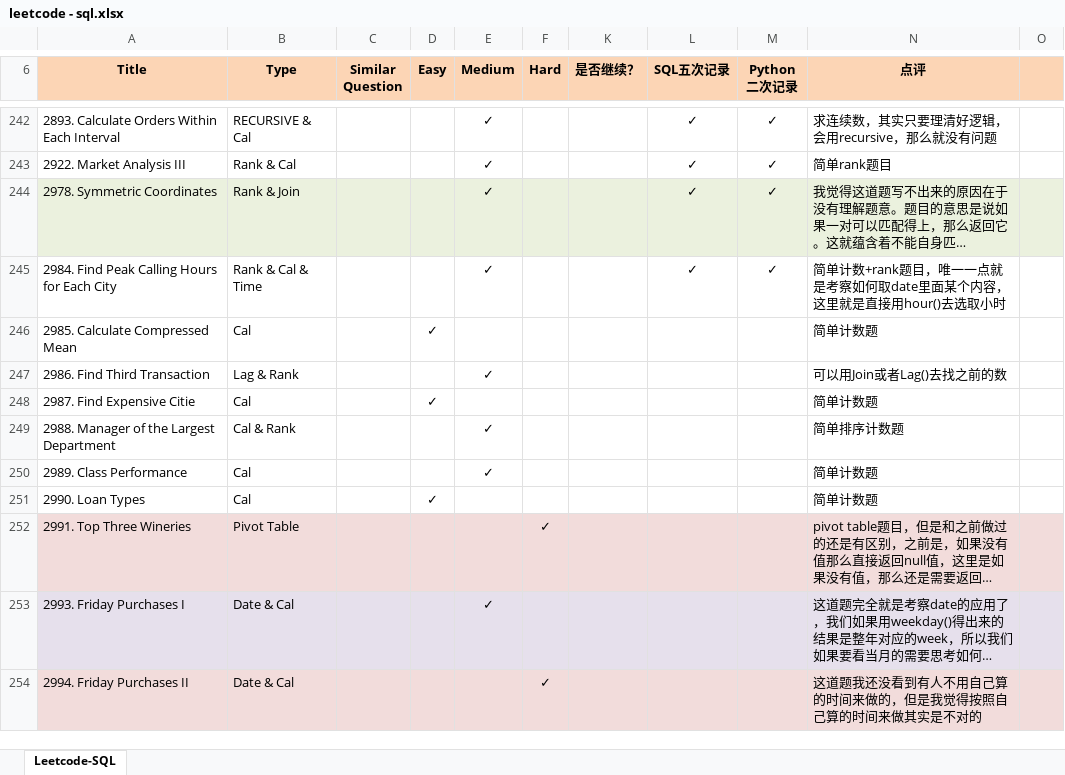
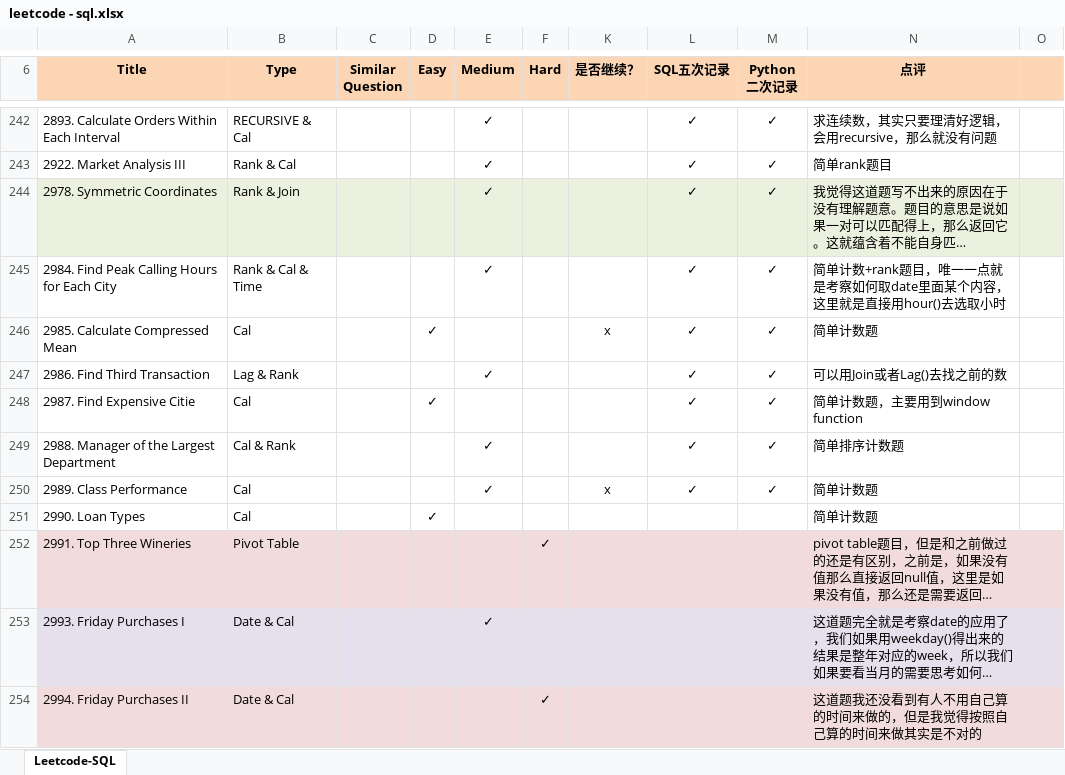
Before and after one commit to Jeanzw/LeetCode_Practice, an Excel workbook: SQL/leetcode - sql.xlsx, sheet Leetcode-SQL, drawn as a sheet; only a part is shown, gaps mark what is left out; long unchanged cells end in …; values as stored, in another font and other column widths than the file's, no borders; the diff names each change by its address in the sheet, - before the commit and + after, or states it on an @@ line.

```diff
--- a/SQL/leetcode - sql.xlsx (sheet Leetcode-SQL)
+++ b/SQL/leetcode - sql.xlsx (sheet Leetcode-SQL)
-K246 (是否继续？): (empty)
+K246 (是否继续？): x
-L246:L250 (SQL五次记录): (empty)
+L246:L250 (SQL五次记录): ✓
-M246:M250 (Python 二次记录): (empty)
+M246:M250 (Python 二次记录): ✓
-N248 (点评): 简单计数题
+N248 (点评): 简单计数题，主要用到window function
-K250 (是否继续？): (empty)
+K250 (是否继续？): x
```
Also changed, not shown: 3 other files.
